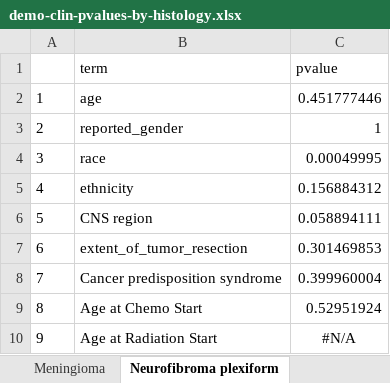
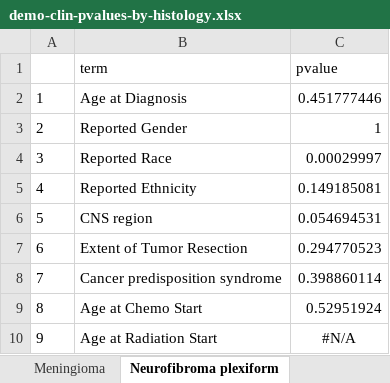
Before and after one commit to d3b-center/pbta-ancestry, an Excel workbook: analyses/demo-clin-stats/results/demo-clin-pvalues-by-histology.xlsx, sheet Neurofibroma plexiform, drawn as a sheet; values as stored, in another font and other column widths than the file's, no borders; the diff names each change by its address in the sheet, - before the commit and + after, or states it on an @@ line.

```diff
--- a/analyses/demo-clin-stats/results/demo-clin-pvalues-by-histology.xlsx (sheet Neurofibroma plexiform)
+++ b/analyses/demo-clin-stats/results/demo-clin-pvalues-by-histology.xlsx (sheet Neurofibroma plexiform)
-B2 (term): age
+B2 (term): Age at Diagnosis
-B3 (term): reported_gender
+B3 (term): Reported Gender
-B4 (term): race
+B4 (term): Reported Race
-C4 (pvalue): 0.00049995
+C4 (pvalue): 0.00029997
-B5 (term): ethnicity
+B5 (term): Reported Ethnicity
-C5 (pvalue): 0.156884312
+C5 (pvalue): 0.149185081
-C6 (pvalue): 0.058894111
+C6 (pvalue): 0.054694531
-B7 (term): extent_of_tumor_resection
+B7 (term): Extent of Tumor Resection
-C7 (pvalue): 0.301469853
+C7 (pvalue): 0.294770523
-C8 (pvalue): 0.399960004
+C8 (pvalue): 0.398860114
```
Also changed, not shown: sheet ATRT, sheet Other high-grade glioma, sheet Mixed neuronal-glial tumor, sheet Low-grade glioma, sheet Schwannoma, sheet Meningioma, 9 more sheets, analyses/demo-clin-stats/results/demo-clin-stats-by-histology.xlsx, 3 other files.
